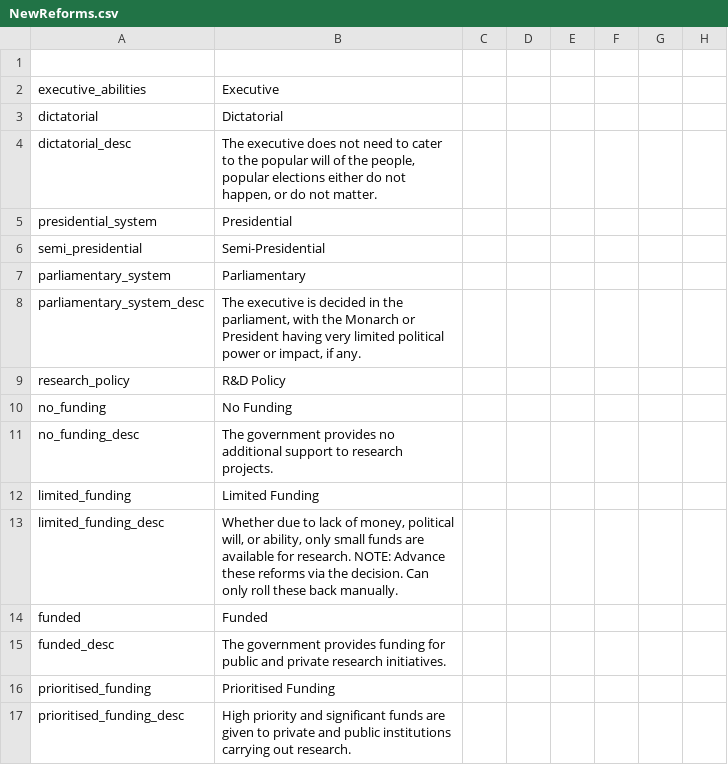
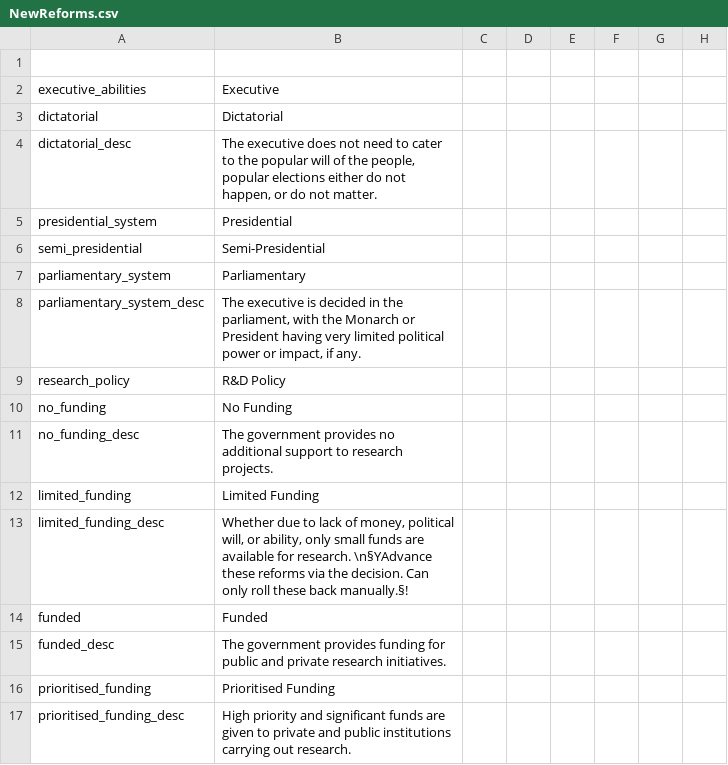
Before and after one commit to Marco-O-Panzer/HFM_MP_Series_Master, a CSV file: HMPS/localisation/NewReforms.csv, drawn as a sheet; only a part is shown; the diff names each change by its address in the sheet, - before the commit and + after, or states it on an @@ line.

```diff
--- a/HMPS/localisation/NewReforms.csv
+++ b/HMPS/localisation/NewReforms.csv
-B13: …for research. NOTE: Advance these reforms via the decision. Can only roll these back manually.
+B13: …for research. \n§YAdvance these reforms via the decision. Can only roll these back manually.§!
```
Also changed, not shown: HMPS/localisation/0000_mine.csv, HMPS/localisation/00_HPM_Misc.csv, 20 other files.
